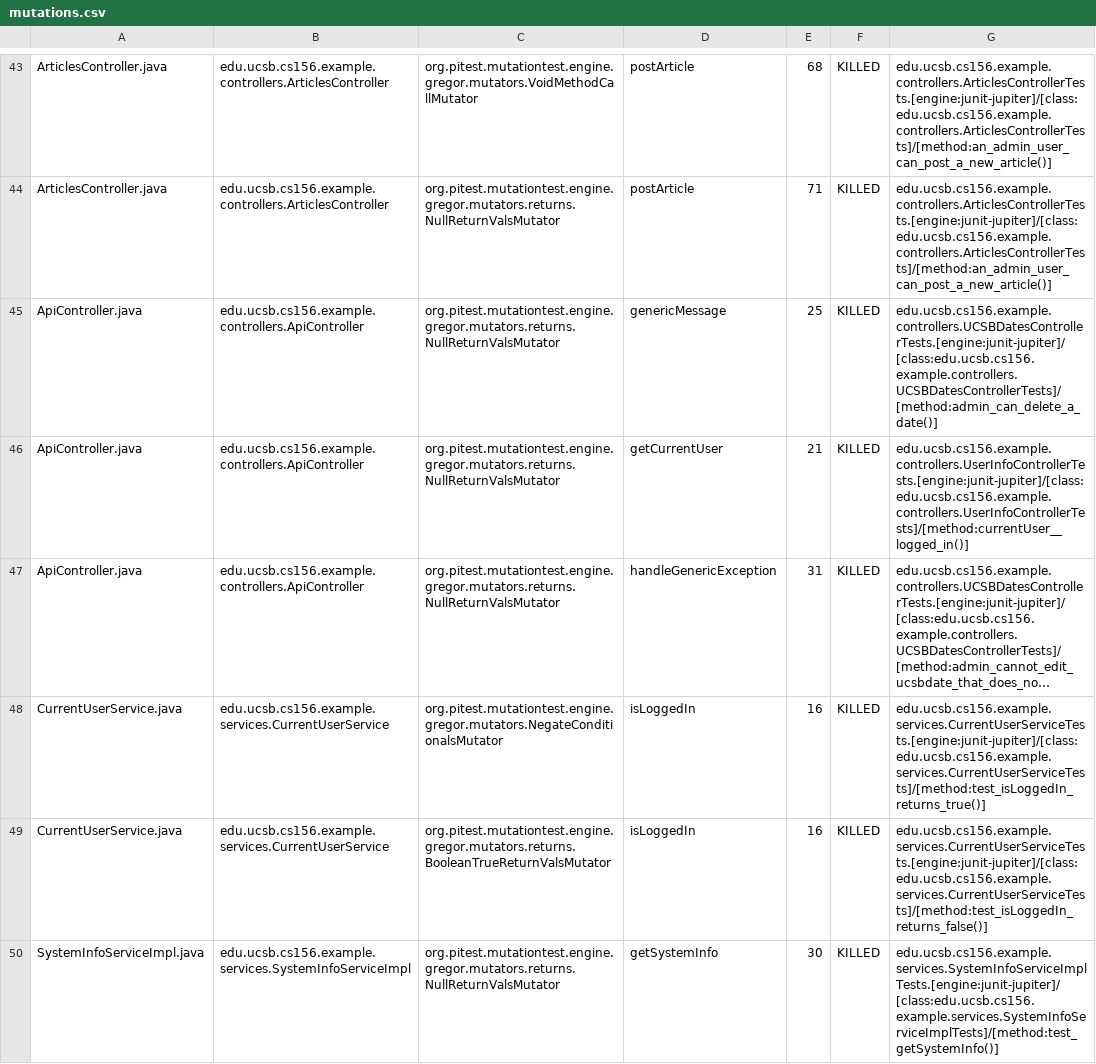
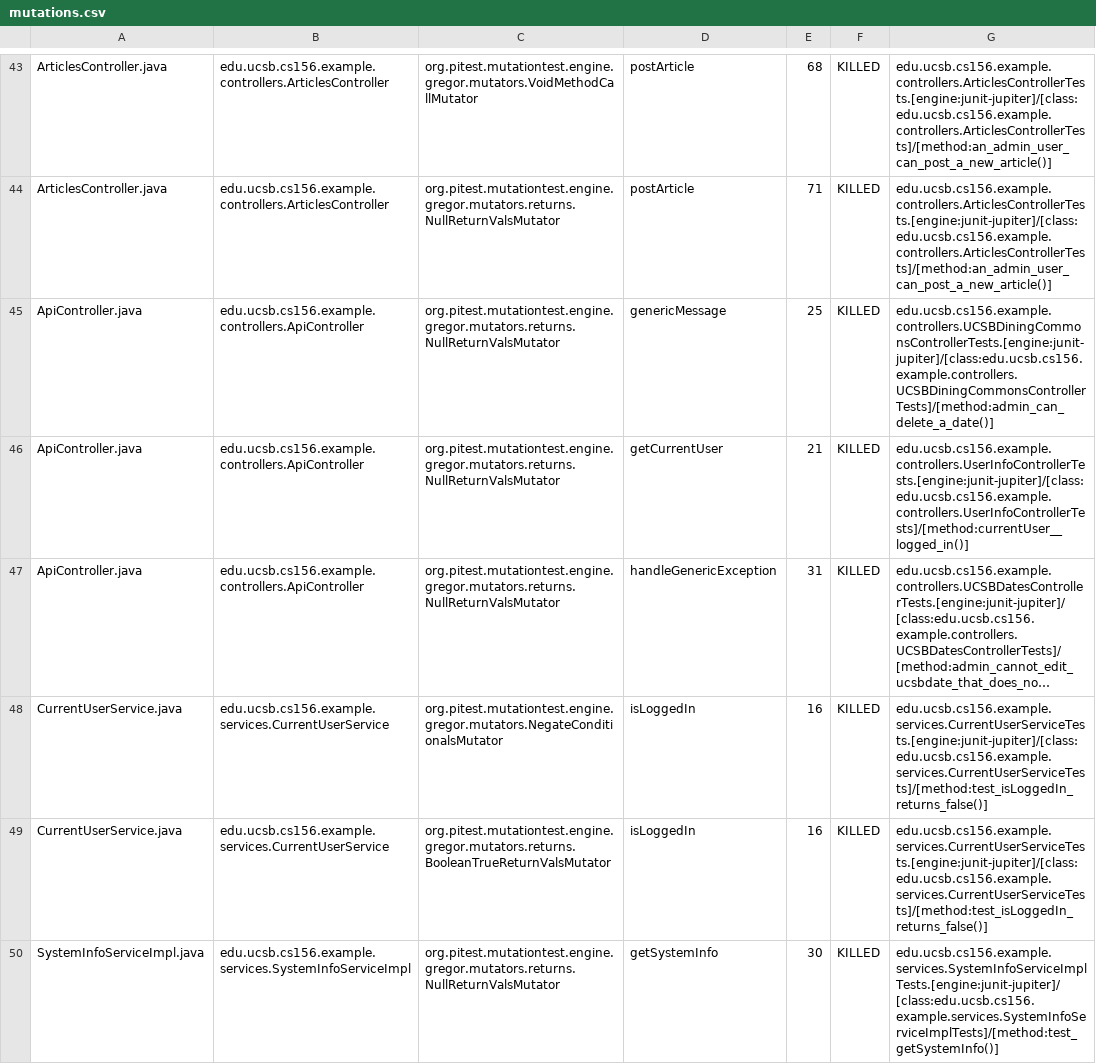
Before and after one commit to ucsb-cs156-f23/team02-f23-7pm-4, a CSV file: prs/44/pitest/mutations.csv, drawn as a sheet; only a part is shown, gaps mark what is left out; long unchanged cells end in …; the diff names each change by its address in the sheet, - before the commit and + after, or states it on an @@ line.

Commit message:
Deploying to gh-pages from @ ucsb-cs156-f23/team02-f23-7pm-4@a18eb0a7795940d1e164e8a038a66a563d334833 🚀

```diff
--- a/prs/44/pitest/mutations.csv
+++ b/prs/44/pitest/mutations.csv
-G45: edu.ucsb.cs156.example.controllers.UCSBDatesControllerTests.[engine:junit-jupiter]/[class:edu.ucsb.cs156.example.controllers.UCSBDatesControllerTests]/[method:admin_can_delete_a_date()]
+G45: edu.ucsb.cs156.example.controllers.UCSBDiningCommonsControllerTests.[engine:junit-jupiter]/[class:edu.ucsb.cs156.example.controllers.UCSBDiningCommonsControllerTests]/[method:admin_can_delete_a_date()]
-G48: edu.ucsb.cs156.example.services.CurrentUserServiceTests.[engine:junit-jupiter]/[class:edu.ucsb.cs156.example.services.CurrentUserServiceTests]/[method:test_isLoggedIn_returns_true()]
+G48: edu.ucsb.cs156.example.services.CurrentUserServiceTests.[engine:junit-jupiter]/[class:edu.ucsb.cs156.example.services.CurrentUserServiceTests]/[method:test_isLoggedIn_returns_false()]
```
Also changed, not shown: 12 other files.
